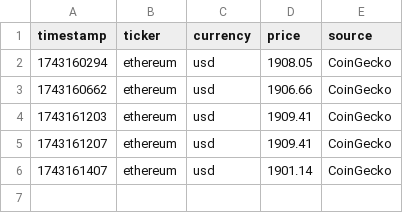
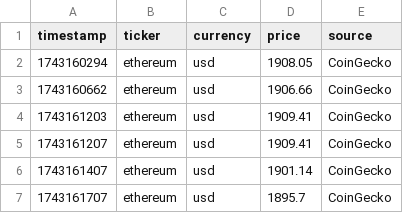
Before and after one commit to Apmoek/Intelligent-webscraping-application, a CSV file: ethereum_price.csv, drawn as a sheet.

```diff
--- a/ethereum_price.csv
+++ b/ethereum_price.csv
@@ -6 +6,2 @@ timestamp,ticker,currency,price,source
 1743161407,ethereum,usd,1901.14,CoinGecko
+1743161707,ethereum,usd,1895.7,CoinGecko
```
